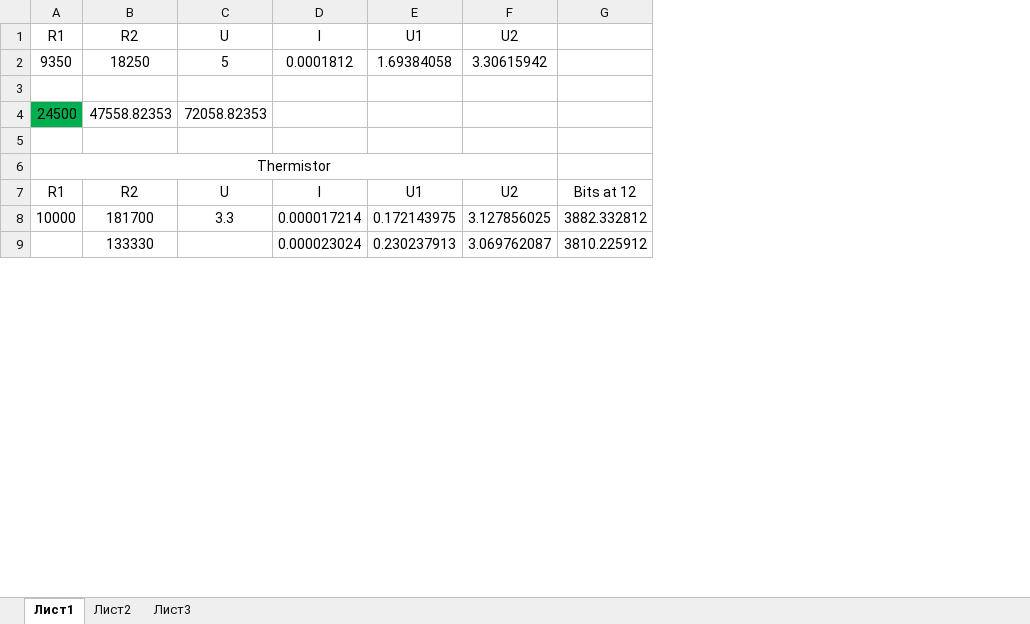
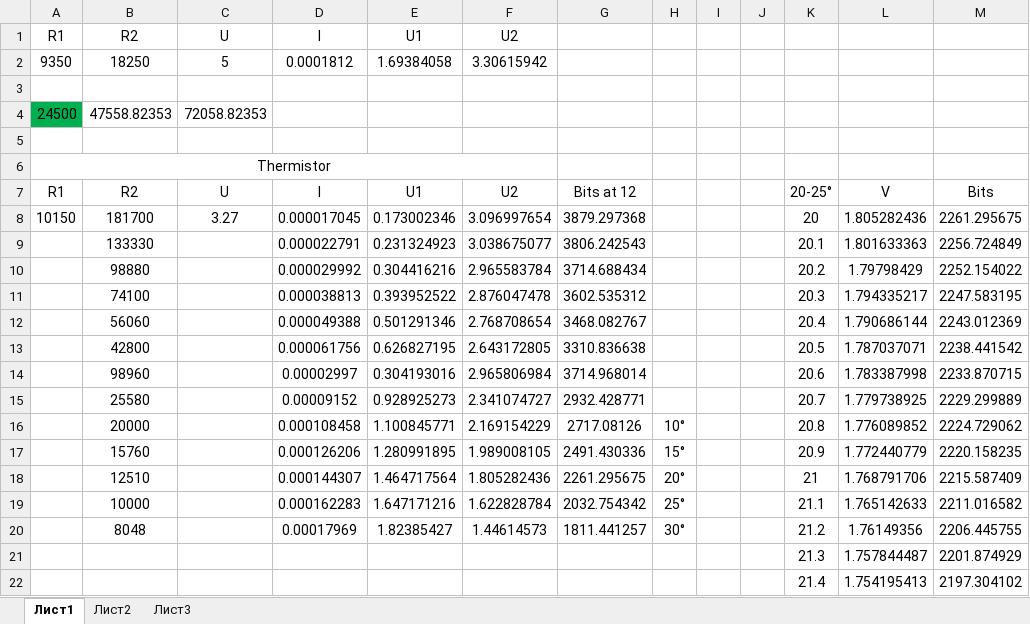
Before and after one commit to hammer-dp-ua/WI-FI_Fan_with_humidity_sensor, an Excel workbook: rezistors.xlsx, sheet Лист1, drawn as a sheet; only a part is shown; values as stored, in another font and other column widths than the file's, no borders; removed rows and columns are numbered as before the commit, all else as after; the diff covers the shown part only; the diff names each change by its address in the sheet, - before the commit and + after, or states it on an @@ line.

```diff
--- a/rezistors.xlsx (sheet Лист1)
+++ b/rezistors.xlsx (sheet Лист1)
-column G, rows 7-9: Bits at 12 | 3882.332812 | 3810.225912
+column G, row 7: Bits at 12
+column H, empty
+column I, empty
+column J, empty
+column K, row 7: 20-25°; rows 21-22: 21.3 | 21.4
+column L, row 7: V; rows 21-22: 1.757844487 | 1.754195413
+column M, row 7: Bits; rows 21-22: 2201.874929 | 2197.304102
+row 8: 10150 | 181700 | 3.27 | 0.000017045 | 0.173002346 | 3.096997654 | 3879.297368 |  |  |  | 20 | 1.805282436 | 2261.295675
+row 9:  | 133330 |  | 0.000022791 | 0.231324923 | 3.038675077 | 3806.242543 |  |  |  | 20.1 | 1.801633363 | 2256.724849
+row 10:  | 98880 |  | 0.000029992 | 0.304416216 | 2.965583784 | 3714.688434 |  |  |  | 20.2 | 1.79798429 | 2252.154022
+row 11:  | 74100 |  | 0.000038813 | 0.393952522 | 2.876047478 | 3602.535312 |  |  |  | 20.3 | 1.794335217 | 2247.583195
+row 12:  | 56060 |  | 0.000049388 | 0.501291346 | 2.768708654 | 3468.082767 |  |  |  | 20.4 | 1.790686144 | 2243.012369
+row 13:  | 42800 |  | 0.000061756 | 0.626827195 | 2.643172805 | 3310.836638 |  |  |  | 20.5 | 1.787037071 | 2238.441542
+row 14:  | 98960 |  | 0.00002997 | 0.304193016 | 2.965806984 | 3714.968014 |  |  |  | 20.6 | 1.783387998 | 2233.870715
+row 15:  | 25580 |  | 0.00009152 | 0.928925273 | 2.341074727 | 2932.428771 |  |  |  | 20.7 | 1.779738925 | 2229.299889
+row 16:  | 20000 |  | 0.000108458 | 1.100845771 | 2.169154229 | 2717.08126 | 10° |  |  | 20.8 | 1.776089852 | 2224.729062
+row 17:  | 15760 |  | 0.000126206 | 1.280991895 | 1.989008105 | 2491.430336 | 15° |  |  | 20.9 | 1.772440779 | 2220.158235
+row 18:  | 12510 |  | 0.000144307 | 1.464717564 | 1.805282436 | 2261.295675 | 20° |  |  | 21 | 1.768791706 | 2215.587409
+row 19:  | 10000 |  | 0.000162283 | 1.647171216 | 1.622828784 | 2032.754342 | 25° |  |  | 21.1 | 1.765142633 | 2211.016582
+row 20:  | 8048 |  | 0.00017969 | 1.82385427 | 1.44614573 | 1811.441257 | 30° |  |  | 21.2 | 1.76149356 | 2206.445755
-A21 (R1): 10000
+A21 (R1): (empty)
-B21 (R2): 181700
+B21 (R2): (empty)
-C21 (U): 3.3
+C21 (U): (empty)
-D21 (I): 0.000017214
+D21 (I): (empty)
-E21 (U1): 0.172143975
+E21 (U1): (empty)
-F21 (U2): 3.127856025
+F21 (U2): (empty)
-B22 (R2): 133330
+B22 (R2): (empty)
-D22 (I): 0.000023024
+D22 (I): (empty)
-E22 (U1): 0.230237913
+E22 (U1): (empty)
-F22 (U2): 3.069762087
+F22 (U2): (empty)
```
Also changed, not shown: 25 added rows and 38 edited cells elsewhere in this sheet, 3 other files.
